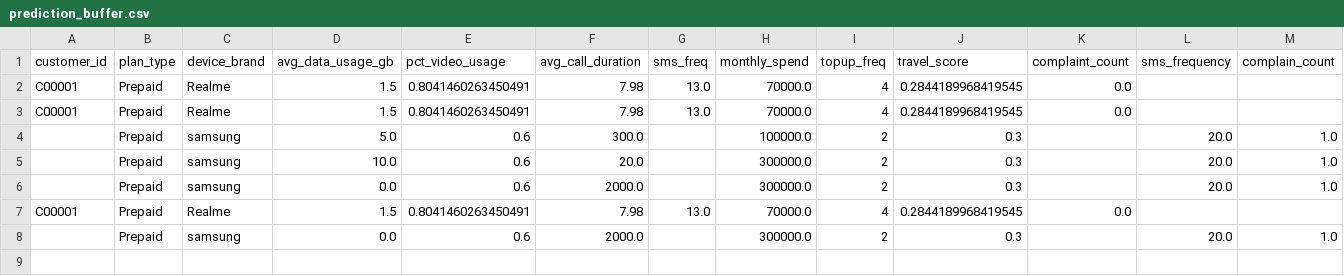
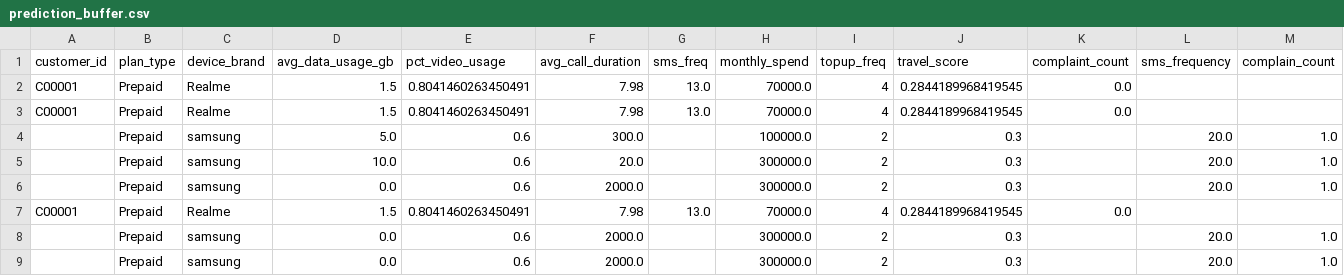
Before and after one commit to telco-system-recommendation/telco-model, a CSV file: data/retrain/prediction_buffer.csv, drawn as a sheet.

```diff
--- a/data/retrain/prediction_buffer.csv
+++ b/data/retrain/prediction_buffer.csv
@@ -8 +8,2 @@ C00001,Prepaid,Realme,1.5,0.8041460263450491,7.98,13.0,70000.0,4,0.2844189968419
 ,Prepaid,samsung,0.0,0.6,2000.0,,300000.0,2,0.3,,20.0,1.0
+,Prepaid,samsung,0.0,0.6,2000.0,,300000.0,2,0.3,,20.0,1.0
```
Also changed, not shown: 3 other files.
